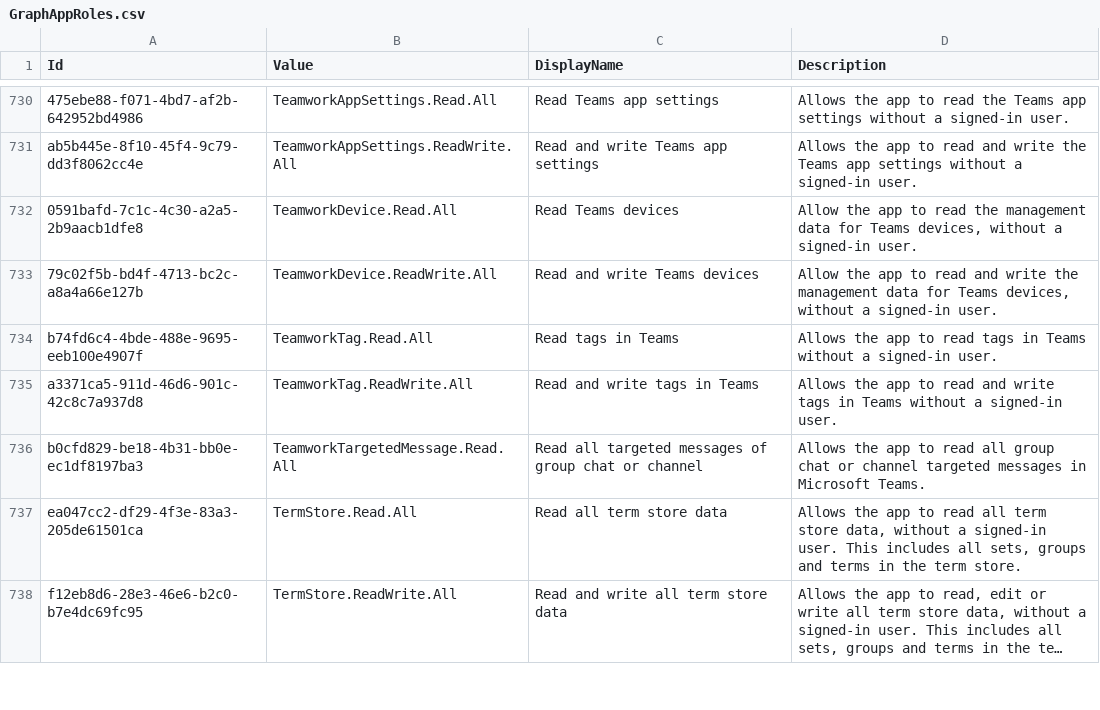
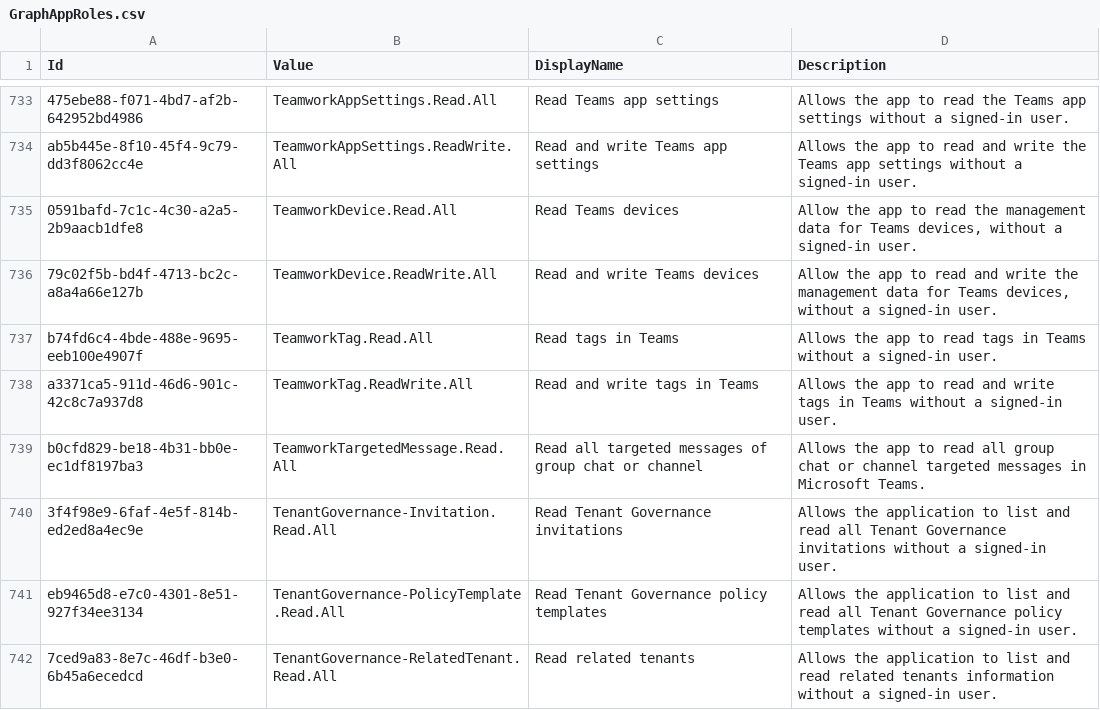
Before and after one commit to Palasito/microsoft-id-resolver, a CSV file: _info/GraphAppRoles.csv, drawn as a sheet; only a part is shown, gaps mark what is left out; the shorter side is filled out with more unchanged rows; long unchanged cells end in …; the diff covers the shown part only.

```diff
--- a/_info/GraphAppRoles.csv
+++ b/_info/GraphAppRoles.csv
@@ -736 +739,4 @@
 "b0cfd829-be18-4b31-bb0e-ec1df8197ba3","TeamworkTargetedMessage.Read.All","Read all targeted messages of group chat or channel","Allows the app to read all group chat or channel targeted messages in Microsoft Teams."
+"3f4f98e9-6faf-4e5f-814b-ed2ed8a4ec9e","TenantGovernance-Invitation.Read.All","Read Tenant Governance invitations","Allows the application to list and read all Tenant Governance invitations without a signed-in user."
+"eb9465d8-e7c0-4301-8e51-927f34ee3134","TenantGovernance-PolicyTemplate.Read.All","Read Tenant Governance policy templates","Allows the application to list and read all Tenant Governance policy templates without a signed-in user."
+"7ced9a83-8e7c-46df-b3e0-6b45a6ecedcd","TenantGovernance-RelatedTenant.Read.All","Read related tenants","Allows the application to list and read related tenants information without a signed-in user."
```
Also changed, not shown: 6 added rows elsewhere in this file, _info/GraphDelegateRoles.csv, _info/utcm-resource-types.csv, 3 other files.
